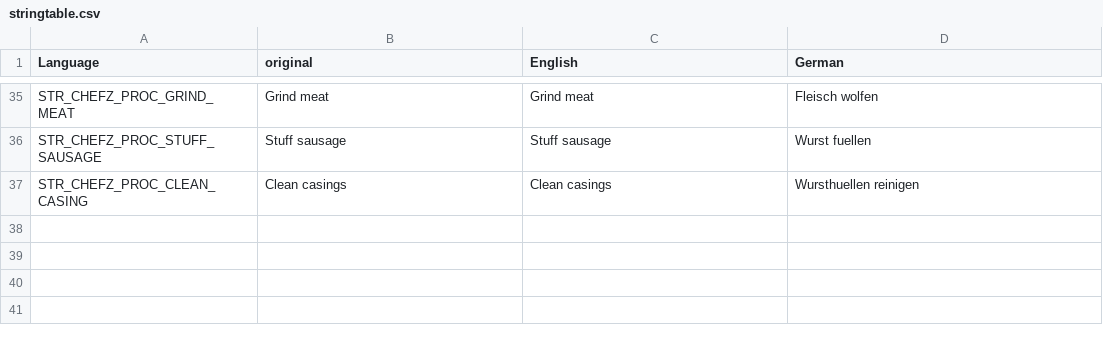
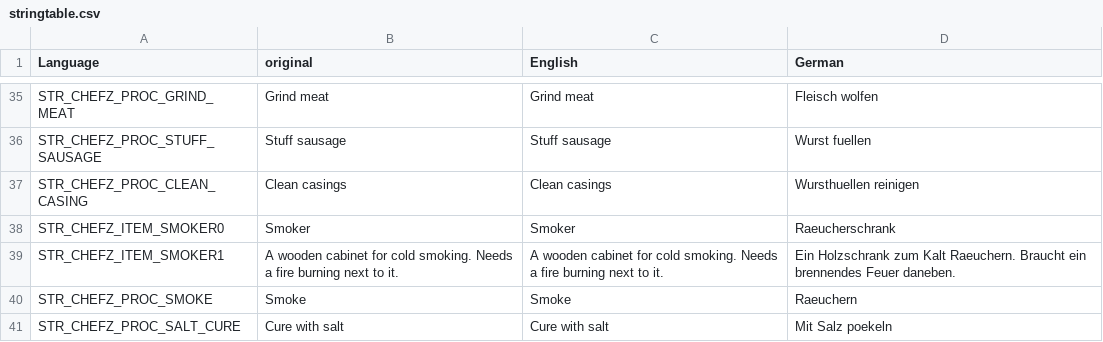
Before and after one commit to Psyern/Psyerns_ChefZ, a CSV file: Psyerns_ChefZ_Core/Addons/ChefZ_Processing/Language/stringtable.csv, drawn as a sheet; only a part is shown, gaps mark what is left out; the diff names each change by its address in the sheet, - before the commit and + after, or states it on an @@ line.

```diff
--- a/Psyerns_ChefZ_Core/Addons/ChefZ_Processing/Language/stringtable.csv
+++ b/Psyerns_ChefZ_Core/Addons/ChefZ_Processing/Language/stringtable.csv
+row 38: STR_CHEFZ_ITEM_SMOKER0 | Smoker | Smoker | Raeucherschrank
+row 39: STR_CHEFZ_ITEM_SMOKER1 | A wooden cabinet for cold smoking. Needs a fire burning next to it. | A wooden cabinet for cold smoking. Needs a fire burning next to it. | Ein Holzschrank zum Kalt Raeuchern. Braucht ein brennendes Feuer daneben.
+row 40: STR_CHEFZ_PROC_SMOKE | Smoke | Smoke | Raeuchern
+row 41: STR_CHEFZ_PROC_SALT_CURE | Cure with salt | Cure with salt | Mit Salz poekeln
```
Also changed, not shown: 46 other files.
